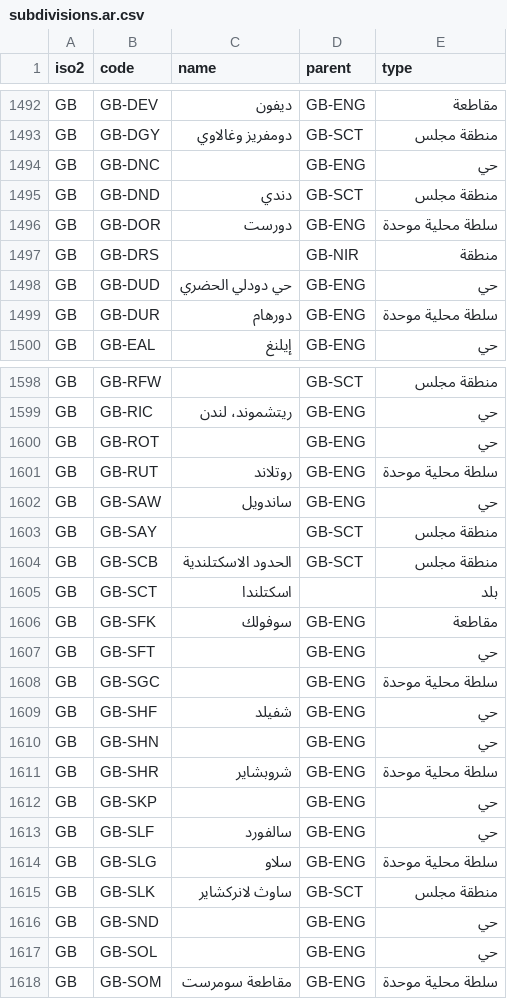
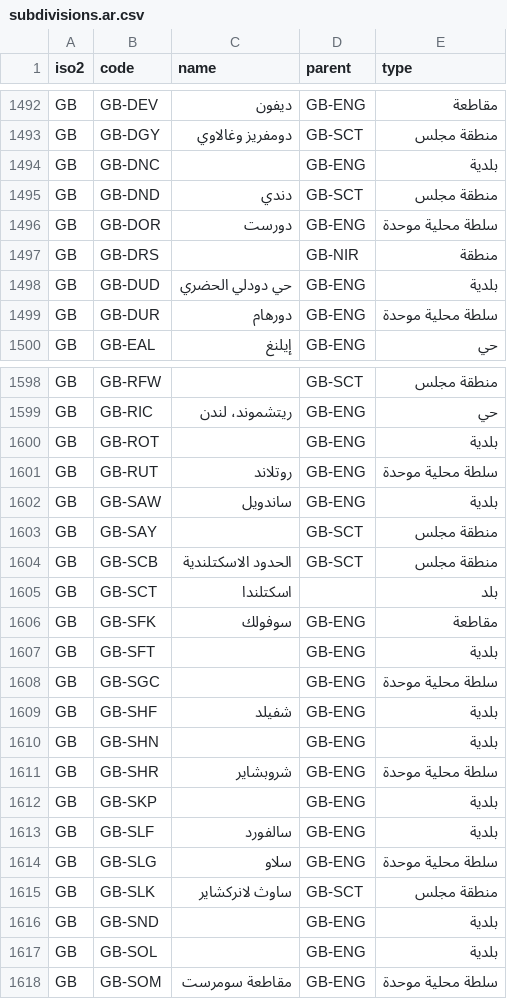
Before and after one commit to arj-89/worldref, a CSV file: data/csv/subdivisions.ar.csv, drawn as a sheet; only a part is shown, gaps mark what is left out; the diff covers the shown part only.

```diff
--- a/data/csv/subdivisions.ar.csv
+++ b/data/csv/subdivisions.ar.csv
@@ -1493,3 +1493,3 @@ GB,GB-DEV,ديفون,GB-ENG,مقاطعة
 GB,GB-DGY,دومفريز وغالاوي,GB-SCT,منطقة مجلس
-GB,GB-DNC,,GB-ENG,حي
+GB,GB-DNC,,GB-ENG,بلدية
 GB,GB-DND,دندي,GB-SCT,منطقة مجلس
@@ -1497,3 +1497,3 @@ GB,GB-DOR,دورست,GB-ENG,سلطة محلية موحدة
 GB,GB-DRS,,GB-NIR,منطقة
-GB,GB-DUD,حي دودلي الحضري,GB-ENG,حي
+GB,GB-DUD,حي دودلي الحضري,GB-ENG,بلدية
 GB,GB-DUR,دورهام,GB-ENG,سلطة محلية موحدة
@@ -1599,5 +1599,5 @@ GB,GB-RFW,,GB-SCT,منطقة مجلس
 GB,GB-RIC,ريتشموند، لندن,GB-ENG,حي
-GB,GB-ROT,,GB-ENG,حي
+GB,GB-ROT,,GB-ENG,بلدية
 GB,GB-RUT,روتلاند,GB-ENG,سلطة محلية موحدة
-GB,GB-SAW,ساندويل,GB-ENG,حي
+GB,GB-SAW,ساندويل,GB-ENG,بلدية
 GB,GB-SAY,,GB-SCT,منطقة مجلس
@@ -1606,13 +1606,13 @@ GB,GB-SCT,اسكتلندا,,بلد
 GB,GB-SFK,سوفولك,GB-ENG,مقاطعة
-GB,GB-SFT,,GB-ENG,حي
+GB,GB-SFT,,GB-ENG,بلدية
 GB,GB-SGC,,GB-ENG,سلطة محلية موحدة
-GB,GB-SHF,شفيلد,GB-ENG,حي
-GB,GB-SHN,,GB-ENG,حي
+GB,GB-SHF,شفيلد,GB-ENG,بلدية
+GB,GB-SHN,,GB-ENG,بلدية
 GB,GB-SHR,شروبشاير,GB-ENG,سلطة محلية موحدة
-GB,GB-SKP,,GB-ENG,حي
-GB,GB-SLF,سالفورد,GB-ENG,حي
+GB,GB-SKP,,GB-ENG,بلدية
+GB,GB-SLF,سالفورد,GB-ENG,بلدية
 GB,GB-SLG,سلاو,GB-ENG,سلطة محلية موحدة
 GB,GB-SLK,ساوث لانركشاير,GB-SCT,منطقة مجلس
-GB,GB-SND,,GB-ENG,حي
-GB,GB-SOL,,GB-ENG,حي
+GB,GB-SND,,GB-ENG,بلدية
+GB,GB-SOL,,GB-ENG,بلدية
 GB,GB-SOM,مقاطعة سومرست,GB-ENG,سلطة محلية موحدة
```
Also changed, not shown: 31 edited cells elsewhere in this file, data/csv/subdivisions.csv, data/csv/subdivisions.en.csv, 19 other files.
